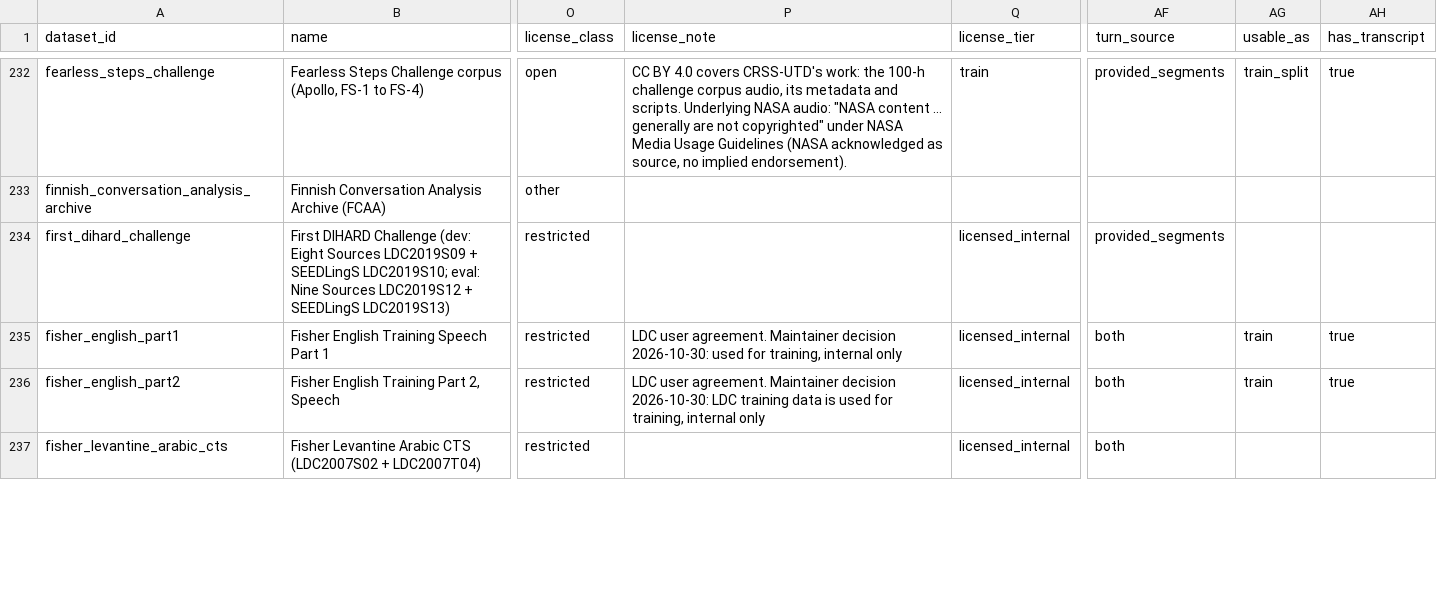
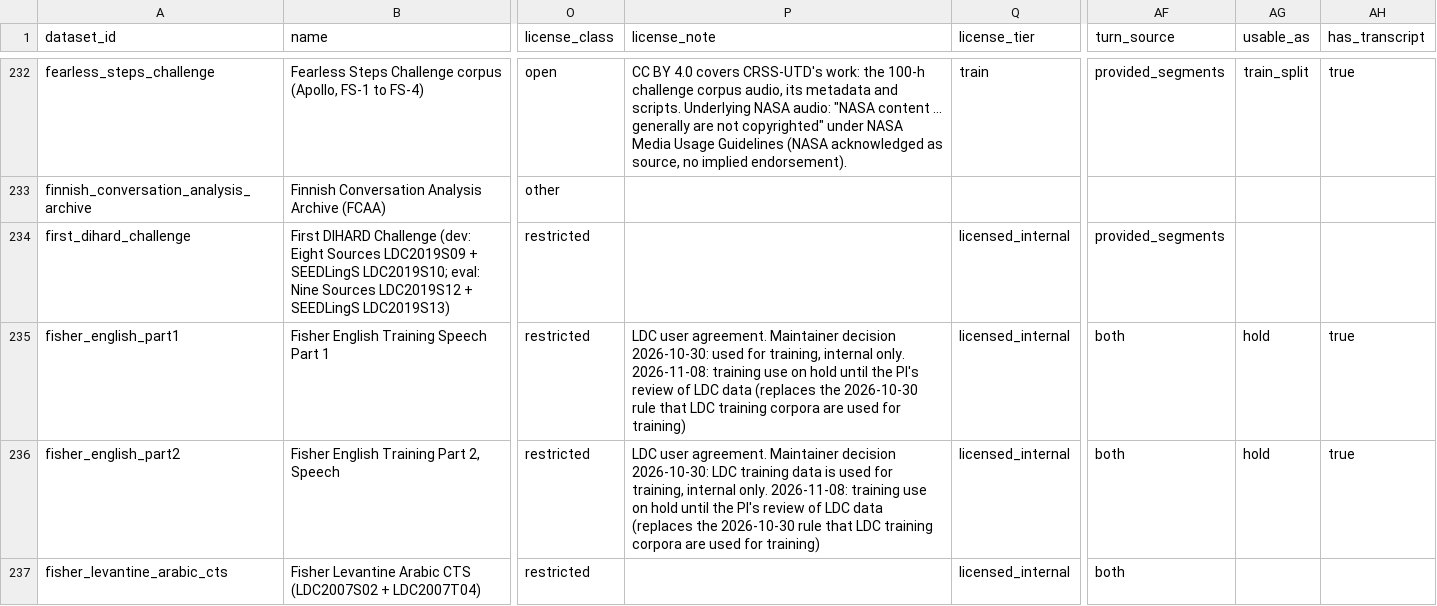
Before and after one commit to KimHaeri/sd_dataset_db, a CSV file: data/datasets.csv, drawn as a sheet; only a part is shown, gaps mark what is left out; the diff covers the shown part only; the diff names each change by its address in the sheet, - before the commit and + after, or states it on an @@ line.

```diff
--- a/data/datasets.csv
+++ b/data/datasets.csv
-P235 (license_note): …training, internal only
+P235 (license_note): …training, internal only. 2026-11-08: training use on hold until the PI's review of LDC data (replaces the 2026-10-30 rule that LDC training corpora are used for training)
-AG235:AG236 (usable_as): train
+AG235:AG236 (usable_as): hold
-P236 (license_note): …training, internal only
+P236 (license_note): …training, internal only. 2026-11-08: training use on hold until the PI's review of LDC data (replaces the 2026-10-30 rule that LDC training corpora are used for training)
```
Also changed, not shown: 16 edited cells elsewhere in this file, schema/columns.csv, schema/enums.csv, 9 other files.
